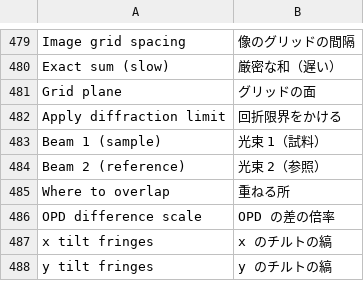
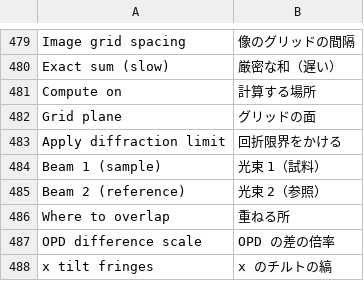
Before and after one commit to masa-iwm/lensbench, a TSV file: crates/lensbench-gui/lang/ja.tsv, drawn as a sheet; only a part is shown, gaps mark what is left out; the shorter side is filled out with more unchanged rows; the diff names each change by its address in the sheet, - before the commit and + after, or states it on an @@ line.

```diff
--- a/crates/lensbench-gui/lang/ja.tsv
+++ b/crates/lensbench-gui/lang/ja.tsv
+row 481: Compute on | 計算する場所
```
Also changed, not shown: crates/lensbench-lang/lang/ja.tsv, 30 other files.
